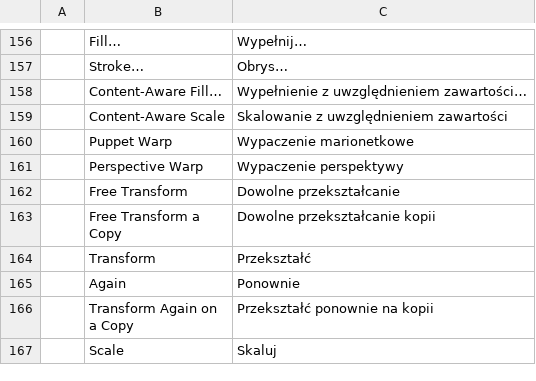
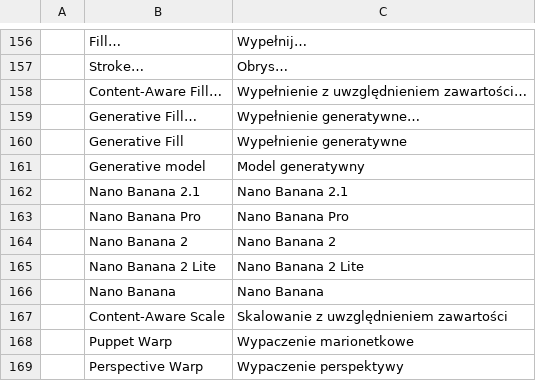
Before and after one commit to kenha604/photocraft, a TSV file: crates/ui-egui/src/i18n/pl.tsv, drawn as a sheet; only a part is shown, gaps mark what is left out; the shorter side is filled out with more unchanged rows.

```diff
--- a/crates/ui-egui/src/i18n/pl.tsv
+++ b/crates/ui-egui/src/i18n/pl.tsv
@@ -158,2 +158,10 @@
 	Content-Aware Fill…	Wypełnienie z uwzględnieniem zawartości…
+	Generative Fill…	Wypełnienie generatywne…
+	Generative Fill	Wypełnienie generatywne
+	Generative model	Model generatywny
+	Nano Banana 2.1	Nano Banana 2.1
+	Nano Banana Pro	Nano Banana Pro
+	Nano Banana 2	Nano Banana 2
+	Nano Banana 2 Lite	Nano Banana 2 Lite
+	Nano Banana	Nano Banana
 	Content-Aware Scale	Skalowanie z uwzględnieniem zawartości
```
Also changed, not shown: crates/ui-egui/src/i18n/el.tsv, crates/ui-egui/src/i18n/fr.tsv, 41 other files.
